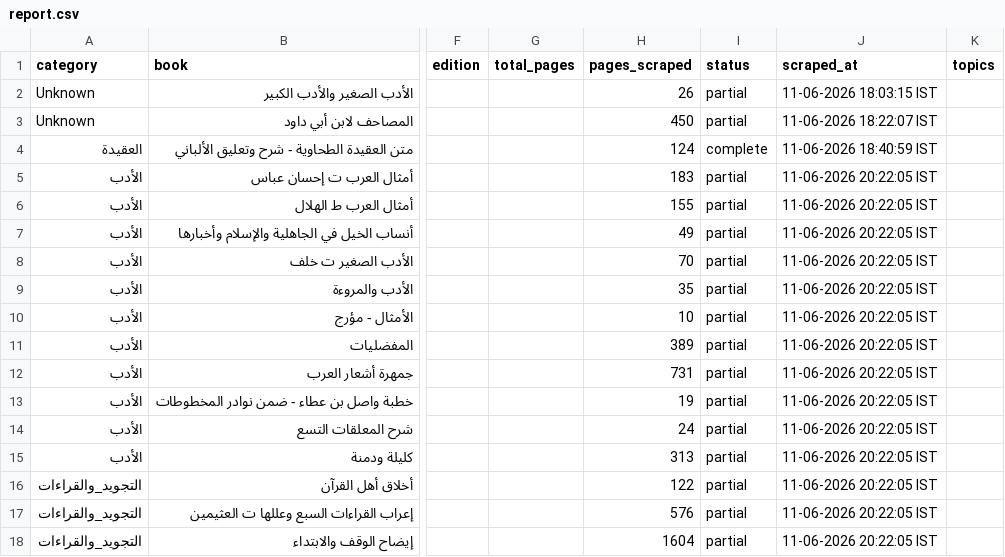
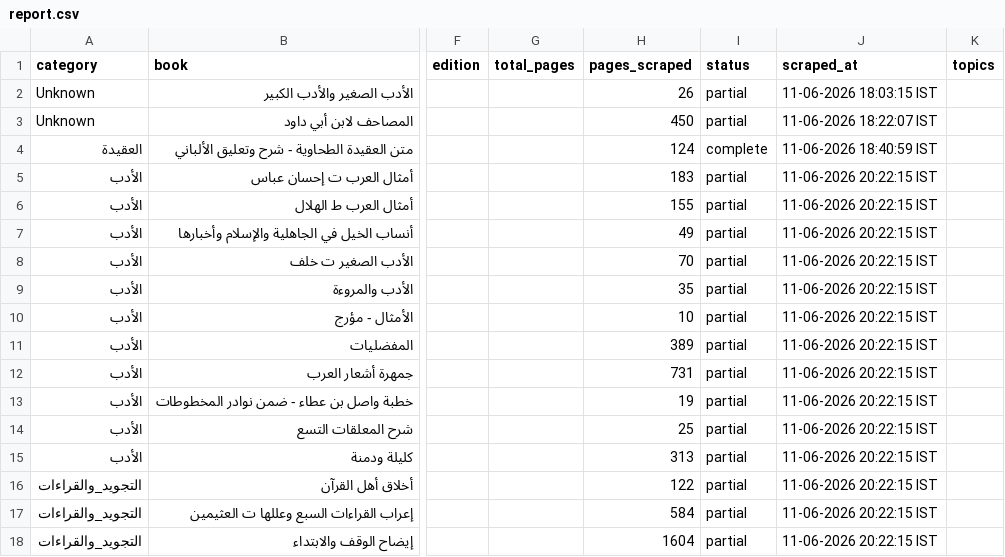
Before and after one commit to farhan281/al-qalam-project, a CSV file: shamela_output/report.csv, drawn as a sheet; only a part is shown, gaps mark what is left out; the diff covers the shown part only; the diff names each change by its address in the sheet, - before the commit and + after, or states it on an @@ line.

```diff
--- a/shamela_output/report.csv
+++ b/shamela_output/report.csv
-J5:J18 (scraped_at): 11-06-2026 20:22:05 IST
+J5:J18 (scraped_at): 11-06-2026 20:22:15 IST
-H14 (pages_scraped): 24
+H14 (pages_scraped): 25
-H17 (pages_scraped): 576
+H17 (pages_scraped): 584
```
Also changed, not shown: 1 added row and 118 edited cells elsewhere in this file, shamela_output/reports/التجويد_والقراءات.csv, shamela_output/reports/العروض_والقوافي.csv, 15 other files.
